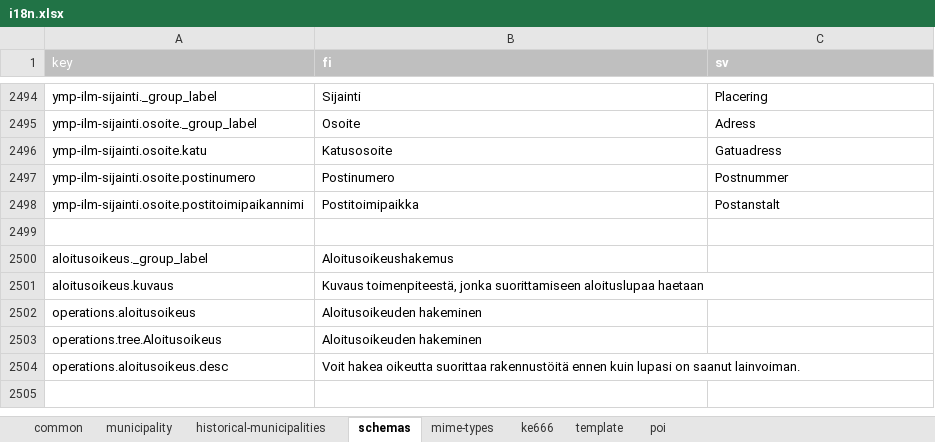
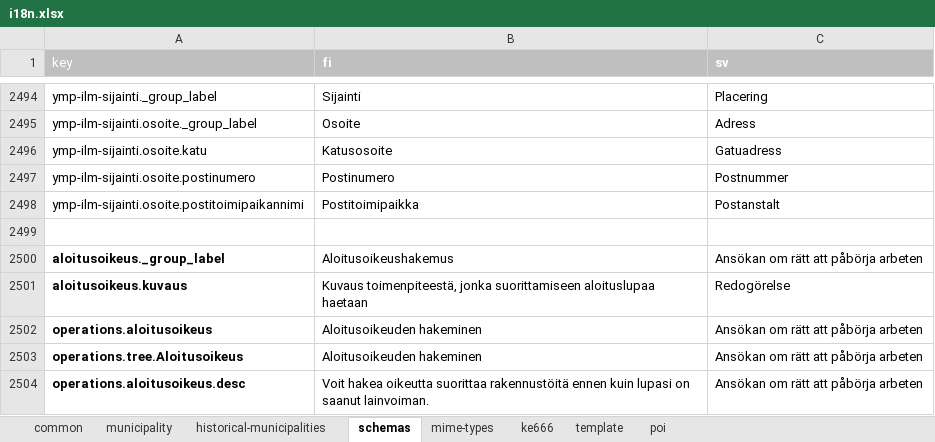
Before and after one commit to lupapiste/lupapiste, an Excel workbook: resources/i18n.xlsx, sheet schemas, drawn as a sheet; only a part is shown, gaps mark what is left out; values as stored, in another font and other column widths than the file's, no borders; conditional formats not drawn; the diff names each change by its address in the sheet, - before the commit and + after, or states it on an @@ line.

Commit message:
ruotsinnuksia

```diff
--- a/resources/i18n.xlsx (sheet schemas)
+++ b/resources/i18n.xlsx (sheet schemas)
-A2500:A2504 bold: off
+A2500:A2504 bold: on
-C2500 (sv): (empty)
+C2500 (sv): Ansökan om rätt att påbörja arbeten
-C2501 (sv): (empty)
+C2501 (sv): Redogörelse
-C2502:C2504 (sv): (empty)
+C2502:C2504 (sv): Ansökan om rätt att påbörja arbeten
```
